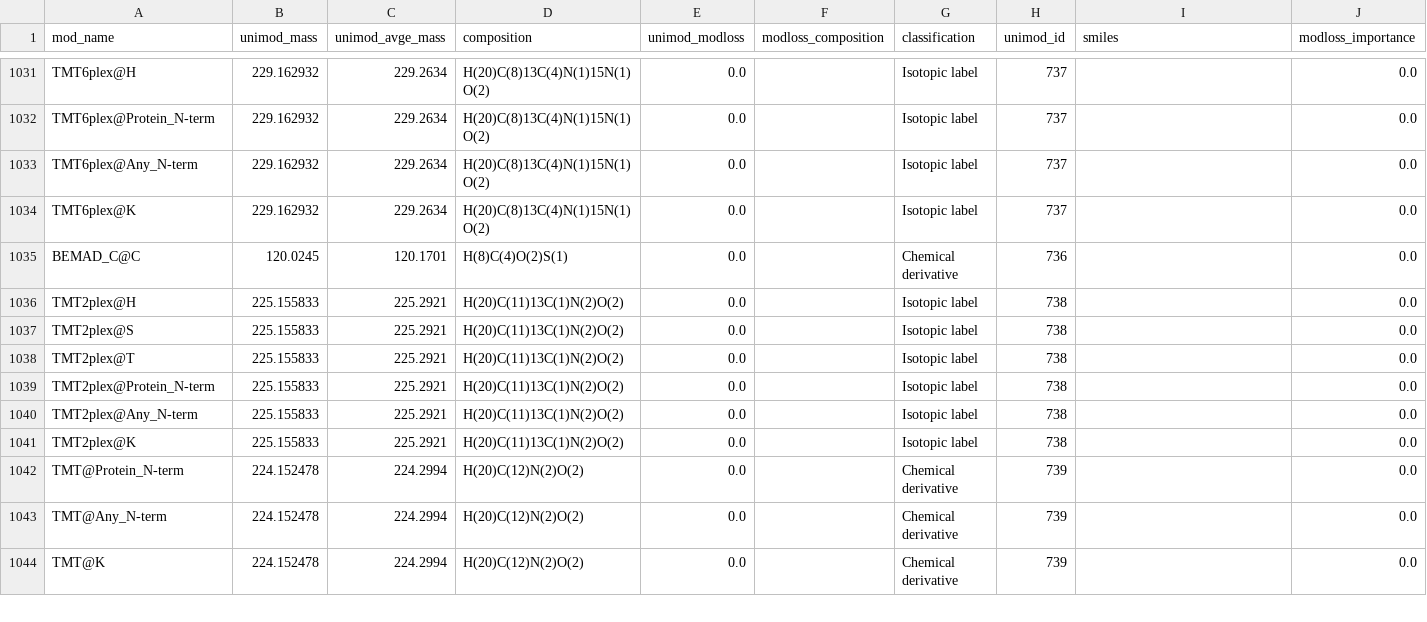
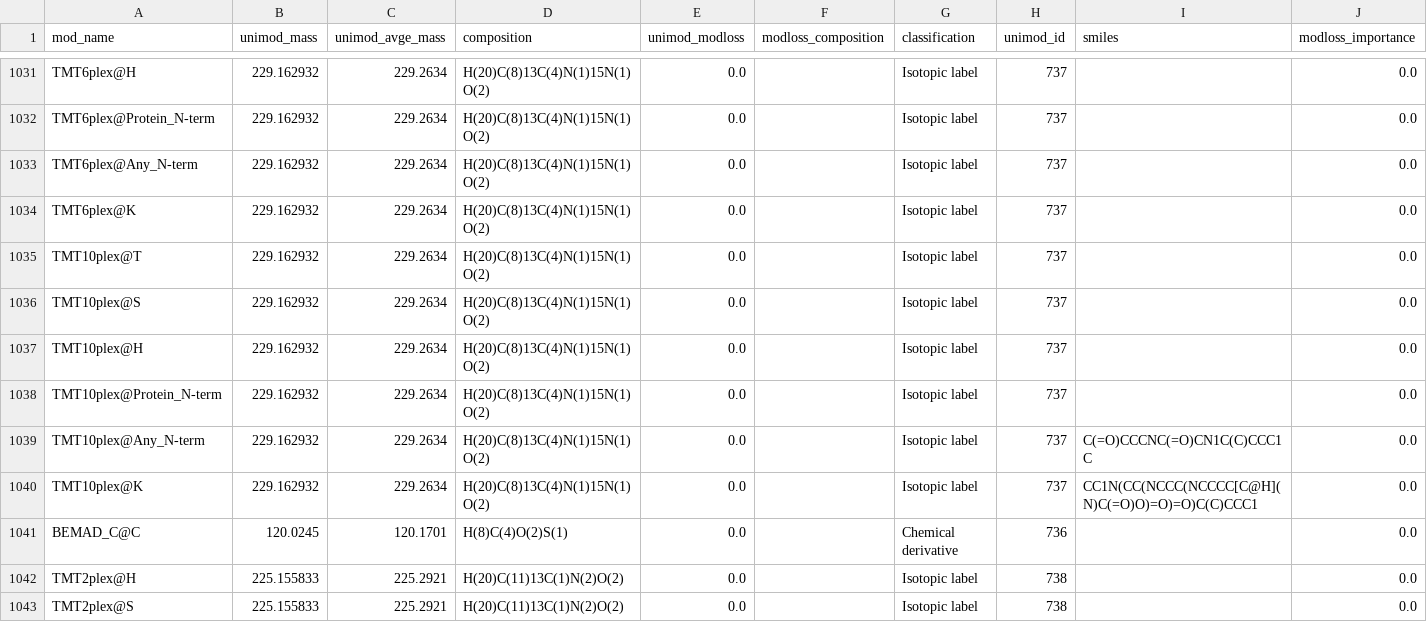
Before and after one commit to MannLabs/alphabase, a TSV file: alphabase/constants/const_files/modification.tsv, drawn as a sheet; only a part is shown, gaps mark what is left out; the shorter side is filled out with more unchanged rows.

Commit message:
add tmt10

```diff
--- a/alphabase/constants/const_files/modification.tsv
+++ b/alphabase/constants/const_files/modification.tsv
@@ -1034,2 +1034,8 @@ TMT6plex@Any_N-term	229.162932	229.2634	H(20)C(8)13C(4)N(1)15N(1)O(2)	0.0		Isoto
 TMT6plex@K	229.162932	229.2634	H(20)C(8)13C(4)N(1)15N(1)O(2)	0.0		Isotopic label	737		0.0
+TMT10plex@T	229.162932	229.2634	H(20)C(8)13C(4)N(1)15N(1)O(2)	0.0		Isotopic label	737		0.0
+TMT10plex@S	229.162932	229.2634	H(20)C(8)13C(4)N(1)15N(1)O(2)	0.0		Isotopic label	737		0.0
+TMT10plex@H	229.162932	229.2634	H(20)C(8)13C(4)N(1)15N(1)O(2)	0.0		Isotopic label	737		0.0
+TMT10plex@Protein_N-term	229.162932	229.2634	H(20)C(8)13C(4)N(1)15N(1)O(2)	0.0		Isotopic label	737		0.0
+TMT10plex@Any_N-term	229.162932	229.2634	H(20)C(8)13C(4)N(1)15N(1)O(2)	0.0		Isotopic label	737	C(=O)CCCNC(=O)CN1C(C)CCC1C	0.0
+TMT10plex@K	229.162932	229.2634	H(20)C(8)13C(4)N(1)15N(1)O(2)	0.0		Isotopic label	737	CC1N(CC(NCCC(NCCCC[C@H](N)C(=O)O)=O)=O)C(C)CCC1	0.0
 BEMAD_C@C	120.0245	120.1701	H(8)C(4)O(2)S(1)	0.0		Chemical derivative	736		0.0
```
